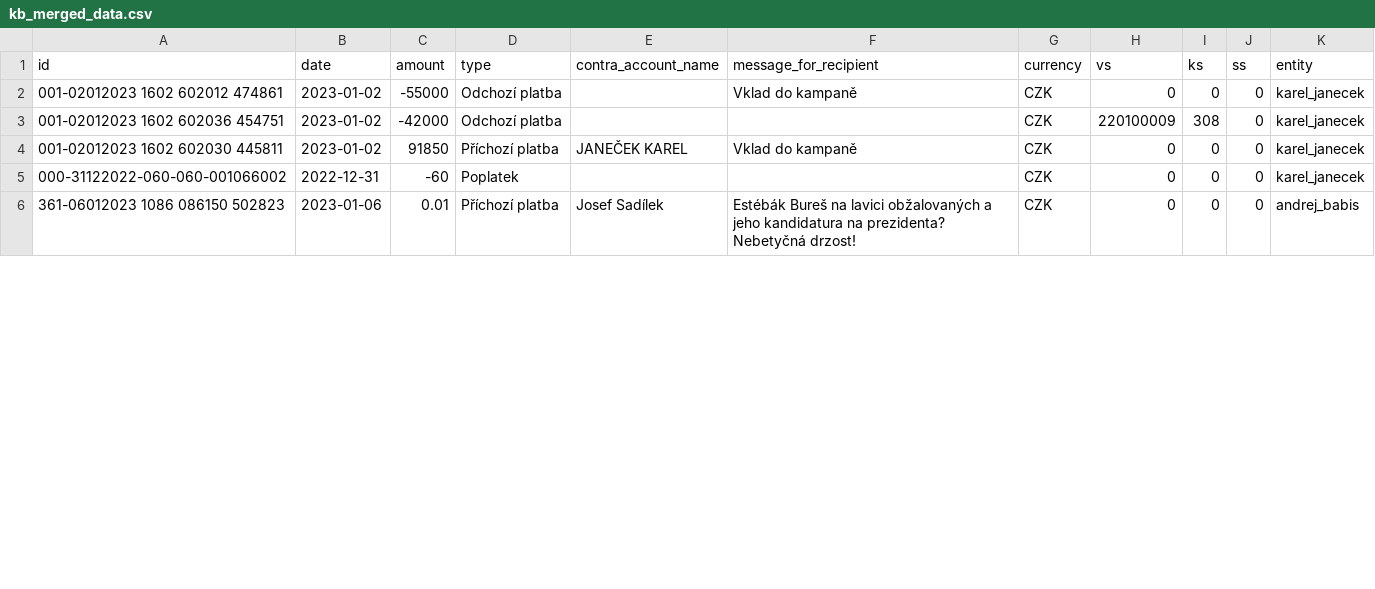
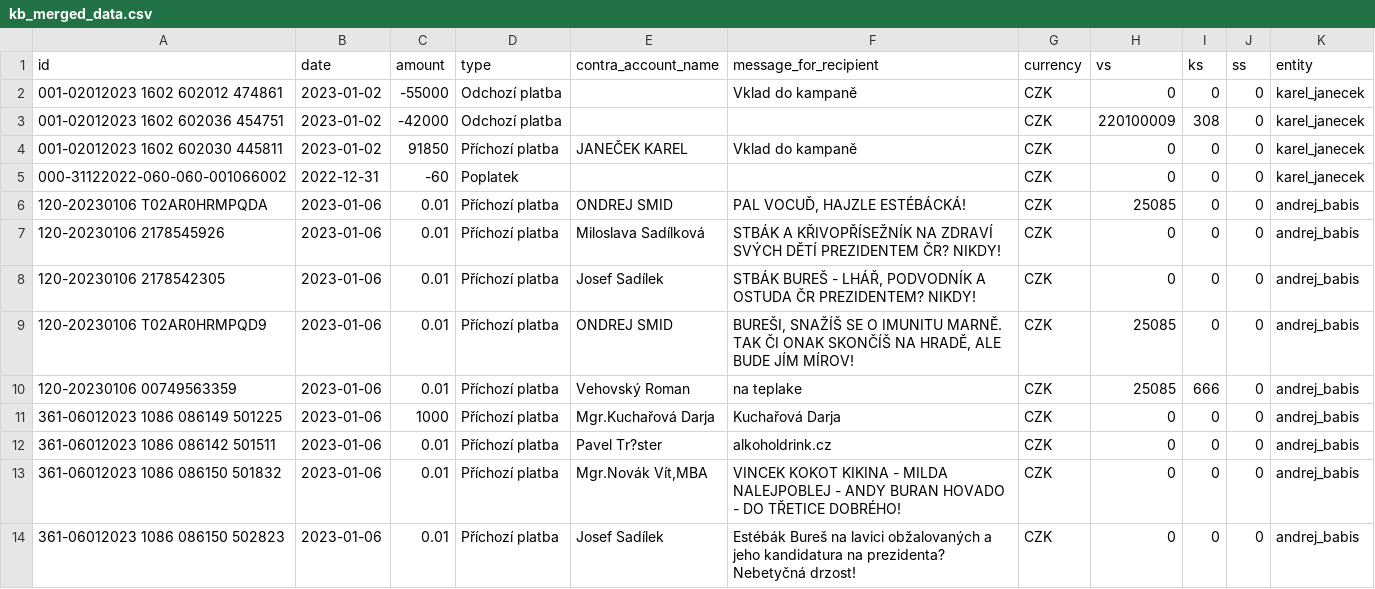
Before and after one commit to opop999/TI_monitoring_transparent_accounts_2023, a CSV file: output/kb/kb_merged_data.csv, drawn as a sheet; only a part is shown; the diff covers the shown part only.

```diff
--- a/output/kb/kb_merged_data.csv
+++ b/output/kb/kb_merged_data.csv
@@ -5,2 +5,10 @@ id,date,amount,type,contra_account_name,message_for_recipient,currency,vs,ks,ss,
 000-31122022-060-060-001066002,2022-12-31,-60,Poplatek,,,CZK,0,0,0,karel_janecek
+120-20230106 T02AR0HRMPQDA,2023-01-06,0.01,Příchozí platba,ONDREJ SMID,"PAL VOCUĎ, HAJZLE ESTÉBÁCKÁ!",CZK,25085,0,0,andrej_babis
+120-20230106 2178545926,2023-01-06,0.01,Příchozí platba,Miloslava Sadílková,STBÁK A KŘIVOPŘÍSEŽNÍK NA ZDRAVÍ SVÝCH DĚTÍ PREZIDENTEM ČR? NIKDY!,CZK,0,0,0,andrej_babis
+120-20230106 2178542305,2023-01-06,0.01,Příchozí platba,Josef Sadílek,"STBÁK BUREŠ - LHÁŘ, PODVODNÍK A OSTUDA ČR PREZIDENTEM? NIKDY!",CZK,0,0,0,andrej_babis
+120-20230106 T02AR0HRMPQD9,2023-01-06,0.01,Příchozí platba,ONDREJ SMID,"BUREŠI, SNAŽÍŠ SE O IMUNITU MARNĚ. TAK ČI ONAK SKONČÍŠ NA HRADĚ, ALE BUDE JÍM MÍROV!",CZK,25085,0,0,andrej_babis
+120-20230106 00749563359,2023-01-06,0.01,Příchozí platba,Vehovský Roman,na teplake,CZK,25085,666,0,andrej_babis
+361-06012023 1086 086149 501225,2023-01-06,1000,Příchozí platba,Mgr.Kuchařová Darja,Kuchařová Darja,CZK,0,0,0,andrej_babis
+361-06012023 1086 086142 501511,2023-01-06,0.01,Příchozí platba,Pavel Tr?ster,alkoholdrink.cz,CZK,0,0,0,andrej_babis
+361-06012023 1086 086150 501832,2023-01-06,0.01,Příchozí platba,"Mgr.Novák Vít,MBA",VINCEK KOKOT KIKINA - MILDA NALEJPOBLEJ - ANDY BURAN HOVADO - DO TŘETICE DOBRÉHO!,CZK,0,0,0,andrej_babis
 361-06012023 1086 086150 502823,2023-01-06,0.01,Příchozí platba,Josef Sadílek,Estébák Bureš na lavici obžalovaných a jeho kandidatura na prezidenta? Nebetyčná drzost!,CZK,0,0,0,andrej_babis
```
Also changed, not shown: 3 moved rows and 17 edited cells elsewhere in this file, output/fio/fio_merged_data.csv, output/fio/individual_accounts/petr_pavel.csv, 30 other files.
